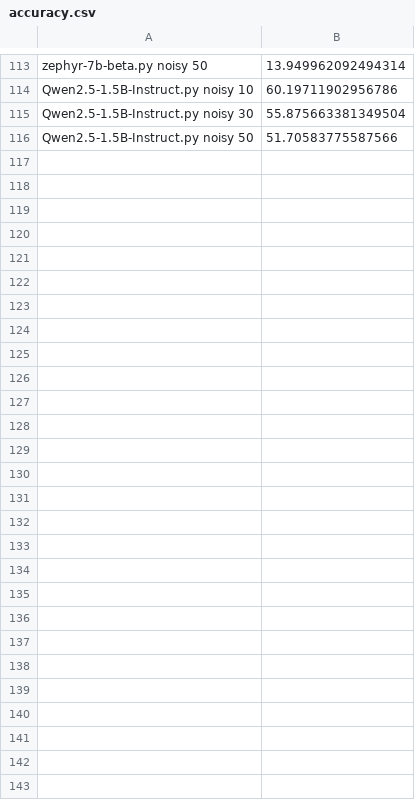
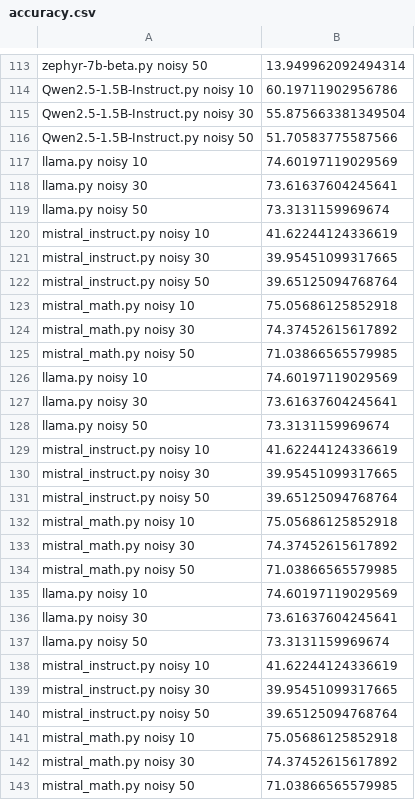
Before and after one commit to caisa-lab/ArithmAttack, a CSV file: data/gsm/accuracy.csv, drawn as a sheet; only a part is shown, gaps mark what is left out.

```diff
--- a/data/gsm/accuracy.csv
+++ b/data/gsm/accuracy.csv
@@ -116 +116,28 @@ Qwen2.5-1.5B-Instruct.py noisy 30,55.875663381349504
 Qwen2.5-1.5B-Instruct.py noisy 50,51.70583775587566
+llama.py noisy 10,74.60197119029569
+llama.py noisy 30,73.61637604245641
+llama.py noisy 50,73.3131159969674
+mistral_instruct.py noisy 10,41.62244124336619
+mistral_instruct.py noisy 30,39.95451099317665
+mistral_instruct.py noisy 50,39.65125094768764
+mistral_math.py noisy 10,75.05686125852918
+mistral_math.py noisy 30,74.37452615617892
+mistral_math.py noisy 50,71.03866565579985
+llama.py noisy 10,74.60197119029569
+llama.py noisy 30,73.61637604245641
+llama.py noisy 50,73.3131159969674
+mistral_instruct.py noisy 10,41.62244124336619
+mistral_instruct.py noisy 30,39.95451099317665
+mistral_instruct.py noisy 50,39.65125094768764
+mistral_math.py noisy 10,75.05686125852918
+mistral_math.py noisy 30,74.37452615617892
+mistral_math.py noisy 50,71.03866565579985
+llama.py noisy 10,74.60197119029569
+llama.py noisy 30,73.61637604245641
+llama.py noisy 50,73.3131159969674
+mistral_instruct.py noisy 10,41.62244124336619
+mistral_instruct.py noisy 30,39.95451099317665
+mistral_instruct.py noisy 50,39.65125094768764
+mistral_math.py noisy 10,75.05686125852918
+mistral_math.py noisy 30,74.37452615617892
+mistral_math.py noisy 50,71.03866565579985
```
Also changed, not shown: data/multiArith/accuracy.csv, 50 other files.
